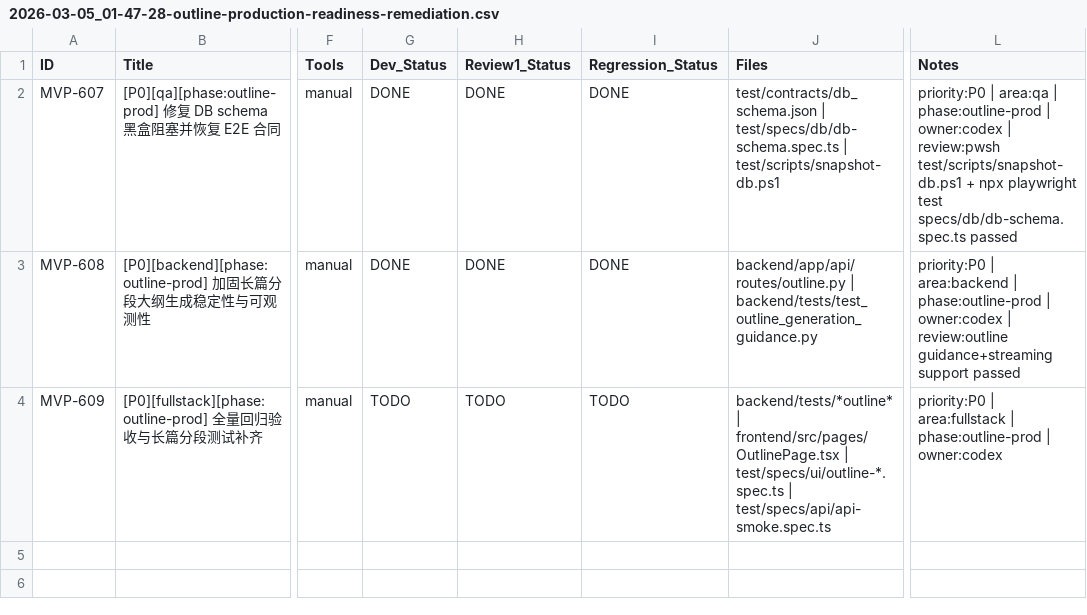
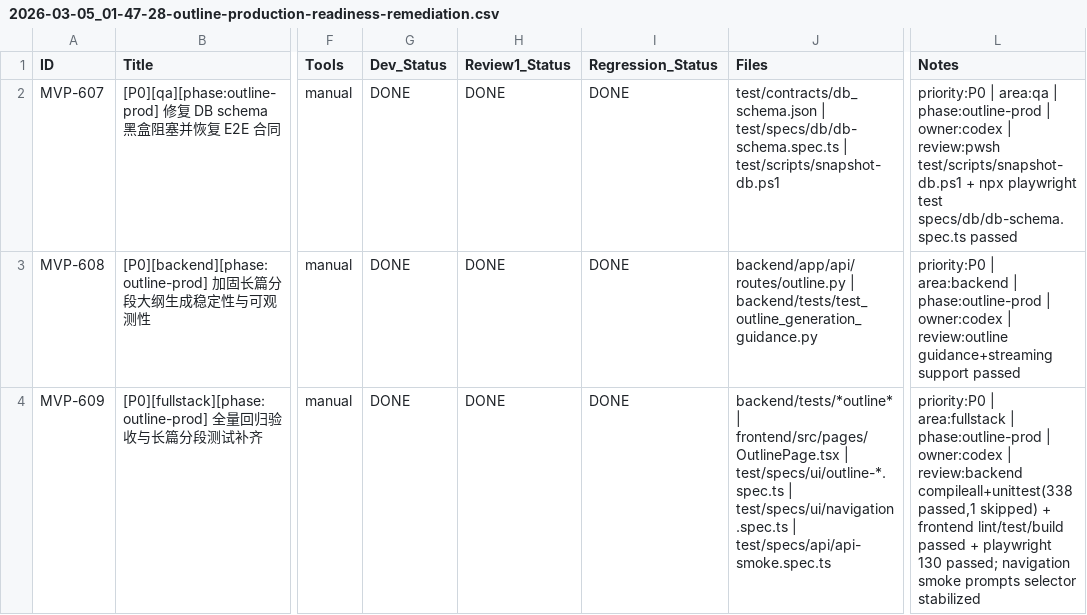
Before and after one commit to inliver233/Ai-Novel-Demo, a CSV file: issues/2026-03-05_01-47-28-outline-production-readiness-remediation.csv, drawn as a sheet; only a part is shown, gaps mark what is left out; the diff names each change by its address in the sheet, - before the commit and + after, or states it on an @@ line.

Commit message:
[MVP-609] [P0][fullstack][phase:outline-prod] 全量回归验收与长篇分段测试补齐

```diff
--- a/issues/2026-03-05_01-47-28-outline-production-readiness-remediation.csv
+++ b/issues/2026-03-05_01-47-28-outline-production-readiness-remediation.csv
-G4 (Dev_Status): TODO
+G4 (Dev_Status): DONE
-H4 (Review1_Status): TODO
+H4 (Review1_Status): DONE
-I4 (Regression_Status): TODO
+I4 (Regression_Status): DONE
-J4 (Files): …test/specs/ui/outline-*.spec.ts | test/specs/api/api-smoke.spec.ts
+J4 (Files): …test/specs/ui/outline-*.spec.ts | test/specs/ui/navigation.spec.ts | test/specs/api/api-smoke.spec.ts
-L4 (Notes): …| owner:codex
+L4 (Notes): …| owner:codex | review:backend compileall+unittest(338 passed,1 skipped) + frontend lint/test/build passed + playwright 130 passed; navigation smoke prompts selector stabilized
```
Also changed, not shown: 1 other file.
